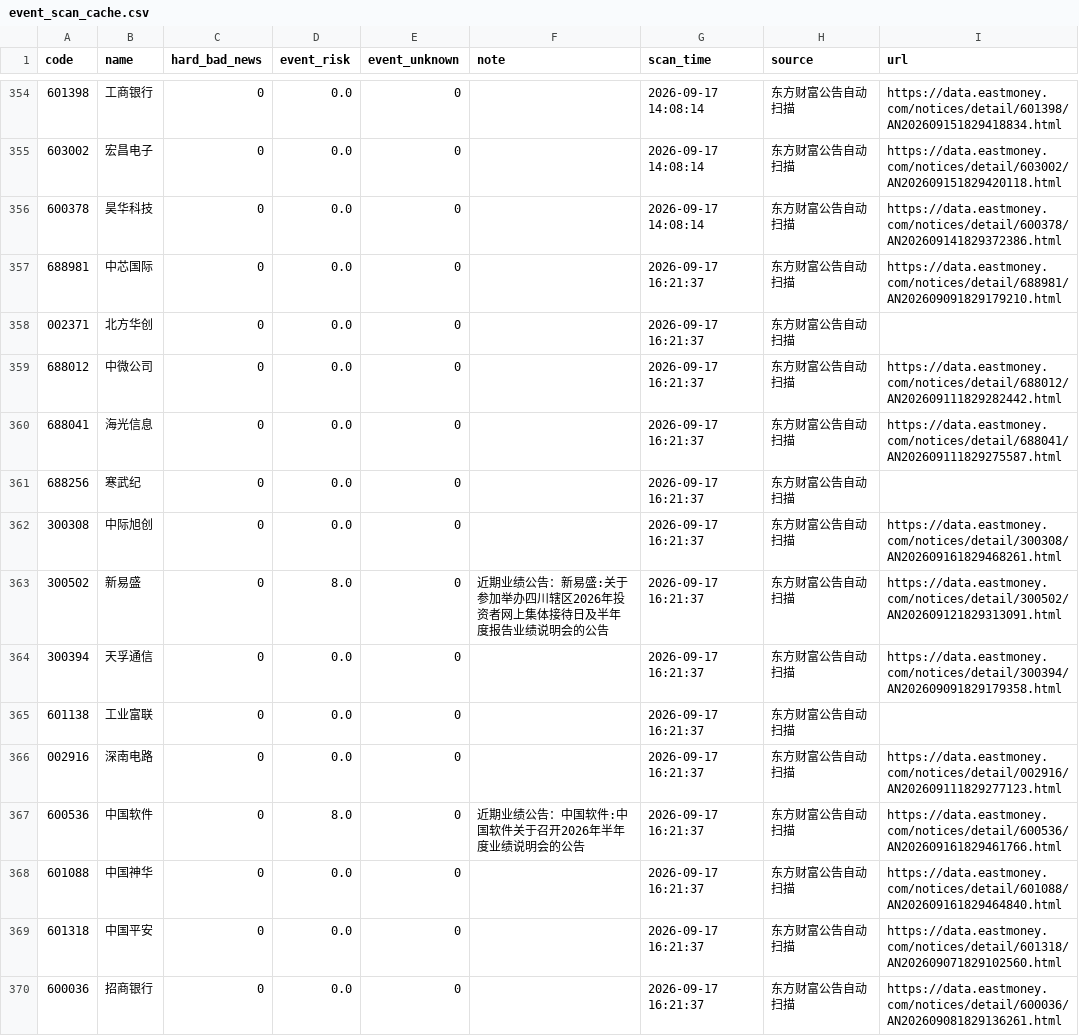
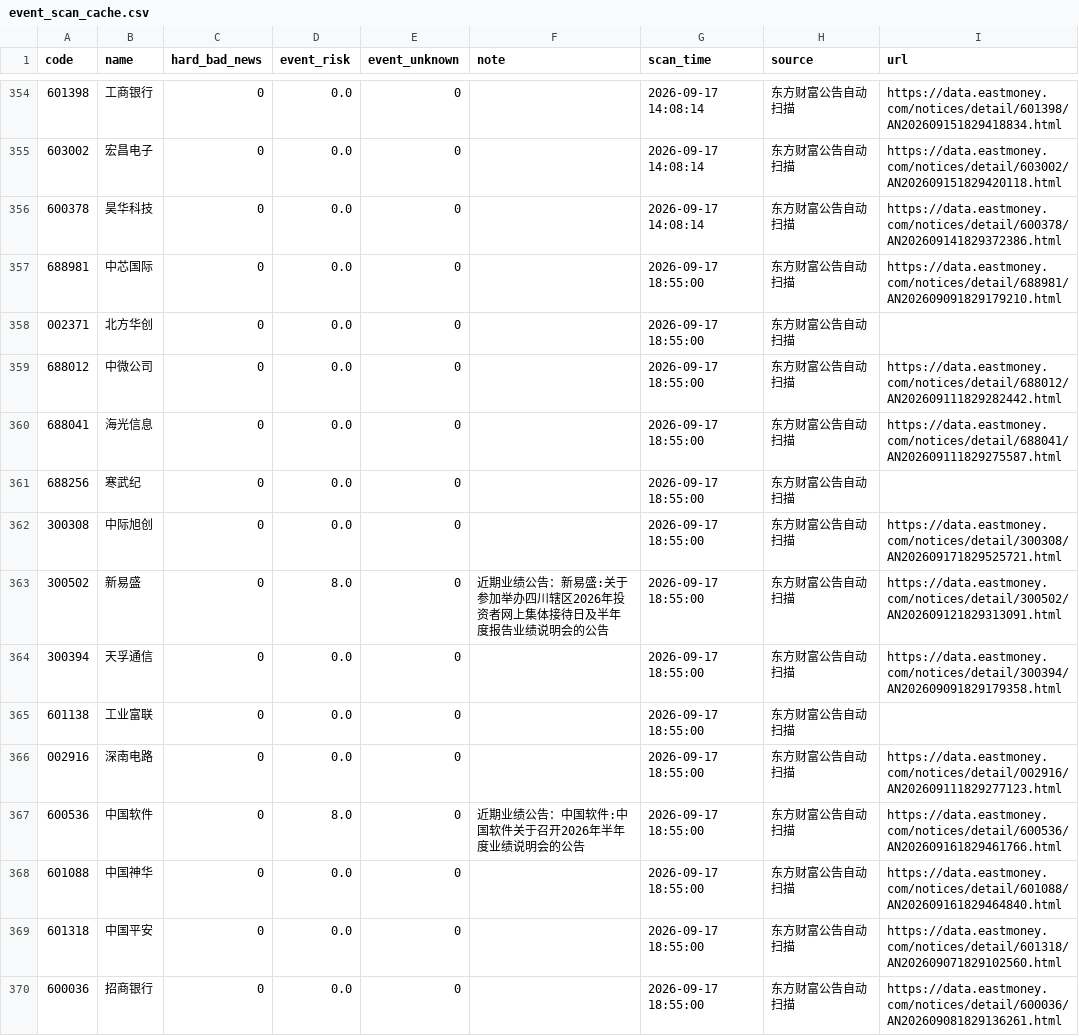
Before and after one commit to chenrj985-ai/decision, a CSV file: data/event_scan_cache.csv, drawn as a sheet; only a part is shown, gaps mark what is left out; the diff covers the shown part only.

```diff
--- a/data/event_scan_cache.csv
+++ b/data/event_scan_cache.csv
@@ -356,15 +356,15 @@
 600378,昊华科技,0,0.0,0,,2026-09-17 14:08:14,东方财富公告自动扫描,https://data.eastmoney.com/notices/detail/600378/AN202609141829372386.html
-688981,中芯国际,0,0.0,0,,2026-09-17 16:21:37,东方财富公告自动扫描,https://data.eastmoney.com/notices/detail/688981/AN202609091829179210.html
-002371,北方华创,0,0.0,0,,2026-09-17 16:21:37,东方财富公告自动扫描,
-688012,中微公司,0,0.0,0,,2026-09-17 16:21:37,东方财富公告自动扫描,https://data.eastmoney.com/notices/detail/688012/AN202609111829282442.html
-688041,海光信息,0,0.0,0,,2026-09-17 16:21:37,东方财富公告自动扫描,https://data.eastmoney.com/notices/detail/688041/AN202609111829275587.html
-688256,寒武纪,0,0.0,0,,2026-09-17 16:21:37,东方财富公告自动扫描,
-300308,中际旭创,0,0.0,0,,2026-09-17 16:21:37,东方财富公告自动扫描,https://data.eastmoney.com/notices/detail/300308/AN202609161829468261.html
-300502,新易盛,0,8.0,0,近期业绩公告：新易盛:关于参加举办四川辖区2026年投资者网上集体接待日及半年度报告业绩说明会的公告,2026-09-17 16:21:37,东方财富公告自动扫描,https://data.eastmoney.com/notices/detail/300502/AN202609121829313091.html
-300394,天孚通信,0,0.0,0,,2026-09-17 16:21:37,东方财富公告自动扫描,https://data.eastmoney.com/notices/detail/300394/AN202609091829179358.html
-601138,工业富联,0,0.0,0,,2026-09-17 16:21:37,东方财富公告自动扫描,
-002916,深南电路,0,0.0,0,,2026-09-17 16:21:37,东方财富公告自动扫描,https://data.eastmoney.com/notices/detail/002916/AN202609111829277123.html
-600536,中国软件,0,8.0,0,近期业绩公告：中国软件:中国软件关于召开2026年半年度业绩说明会的公告,2026-09-17 16:21:37,东方财富公告自动扫描,https://data.eastmoney.com/notices/detail/600536/AN202609161829461766.html
-601088,中国神华,0,0.0,0,,2026-09-17 16:21:37,东方财富公告自动扫描,https://data.eastmoney.com/notices/detail/601088/AN202609161829464840.html
-601318,中国平安,0,0.0,0,,2026-09-17 16:21:37,东方财富公告自动扫描,https://data.eastmoney.com/notices/detail/601318/AN202609071829102560.html
-600036,招商银行,0,0.0,0,,2026-09-17 16:21:37,东方财富公告自动扫描,https://data.eastmoney.com/notices/detail/600036/AN202609081829136261.html
+688981,中芯国际,0,0.0,0,,2026-09-17 18:55:00,东方财富公告自动扫描,https://data.eastmoney.com/notices/detail/688981/AN202609091829179210.html
+002371,北方华创,0,0.0,0,,2026-09-17 18:55:00,东方财富公告自动扫描,
+688012,中微公司,0,0.0,0,,2026-09-17 18:55:00,东方财富公告自动扫描,https://data.eastmoney.com/notices/detail/688012/AN202609111829282442.html
+688041,海光信息,0,0.0,0,,2026-09-17 18:55:00,东方财富公告自动扫描,https://data.eastmoney.com/notices/detail/688041/AN202609111829275587.html
+688256,寒武纪,0,0.0,0,,2026-09-17 18:55:00,东方财富公告自动扫描,
+300308,中际旭创,0,0.0,0,,2026-09-17 18:55:00,东方财富公告自动扫描,https://data.eastmoney.com/notices/detail/300308/AN202609171829525721.html
+300502,新易盛,0,8.0,0,近期业绩公告：新易盛:关于参加举办四川辖区2026年投资者网上集体接待日及半年度报告业绩说明会的公告,2026-09-17 18:55:00,东方财富公告自动扫描,https://data.eastmoney.com/notices/detail/300502/AN202609121829313091.html
+300394,天孚通信,0,0.0,0,,2026-09-17 18:55:00,东方财富公告自动扫描,https://data.eastmoney.com/notices/detail/300394/AN202609091829179358.html
+601138,工业富联,0,0.0,0,,2026-09-17 18:55:00,东方财富公告自动扫描,
+002916,深南电路,0,0.0,0,,2026-09-17 18:55:00,东方财富公告自动扫描,https://data.eastmoney.com/notices/detail/002916/AN202609111829277123.html
+600536,中国软件,0,8.0,0,近期业绩公告：中国软件:中国软件关于召开2026年半年度业绩说明会的公告,2026-09-17 18:55:00,东方财富公告自动扫描,https://data.eastmoney.com/notices/detail/600536/AN202609161829461766.html
+601088,中国神华,0,0.0,0,,2026-09-17 18:55:00,东方财富公告自动扫描,https://data.eastmoney.com/notices/detail/601088/AN202609161829464840.html
+601318,中国平安,0,0.0,0,,2026-09-17 18:55:00,东方财富公告自动扫描,https://data.eastmoney.com/notices/detail/601318/AN202609071829102560.html
+600036,招商银行,0,0.0,0,,2026-09-17 18:55:00,东方财富公告自动扫描,https://data.eastmoney.com/notices/detail/600036/AN202609081829136261.html
```
Also changed, not shown: 3 added rows, 3 removed rows and 134 edited cells elsewhere in this file, data/auto_discovery_cache.csv, data/event_risk_auto.csv, 18 other files.
